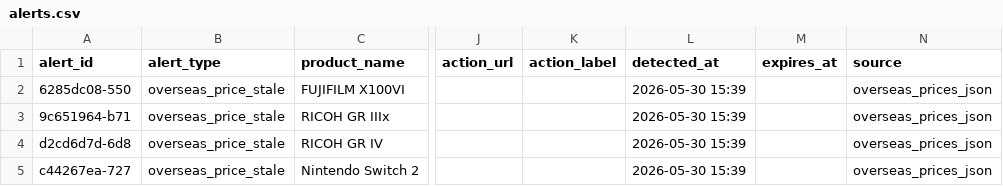
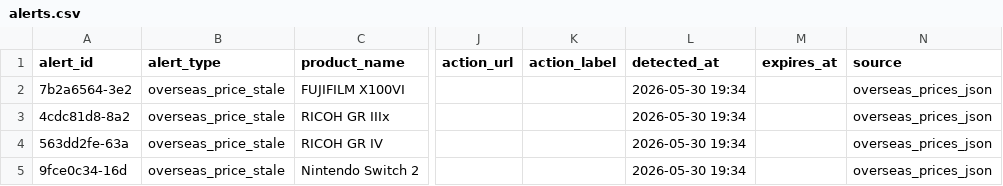
Before and after one commit to estkey0001/premium-monitor, a CSV file: data/alerts.csv, drawn as a sheet; only a part is shown, gaps mark what is left out; the diff names each change by its address in the sheet, - before the commit and + after, or states it on an @@ line.

```diff
--- a/data/alerts.csv
+++ b/data/alerts.csv
-A2 (alert_id): 6285dc08-550
+A2 (alert_id): 7b2a6564-3e2
-L2:L5 (detected_at): 2026-05-30 15:39
+L2:L5 (detected_at): 2026-05-30 19:34
-A3 (alert_id): 9c651964-b71
+A3 (alert_id): 4cdc81d8-8a2
-A4 (alert_id): d2cd6d7d-6d8
+A4 (alert_id): 563dd2fe-63a
-A5 (alert_id): c44267ea-727
+A5 (alert_id): 9fce0c34-16d
```
Also changed, not shown: data/lottery_events.csv, 24 other files.
